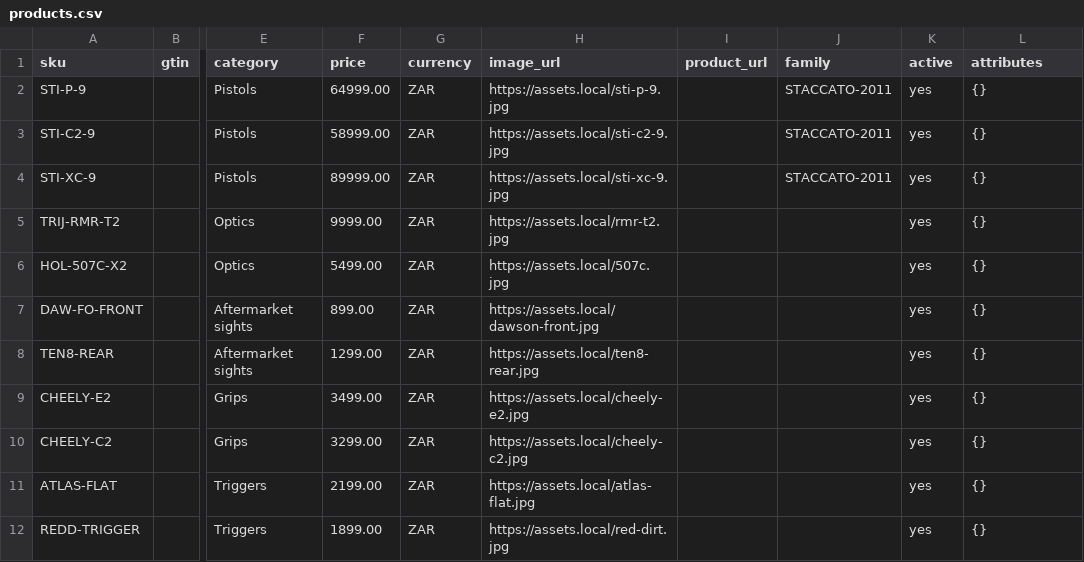
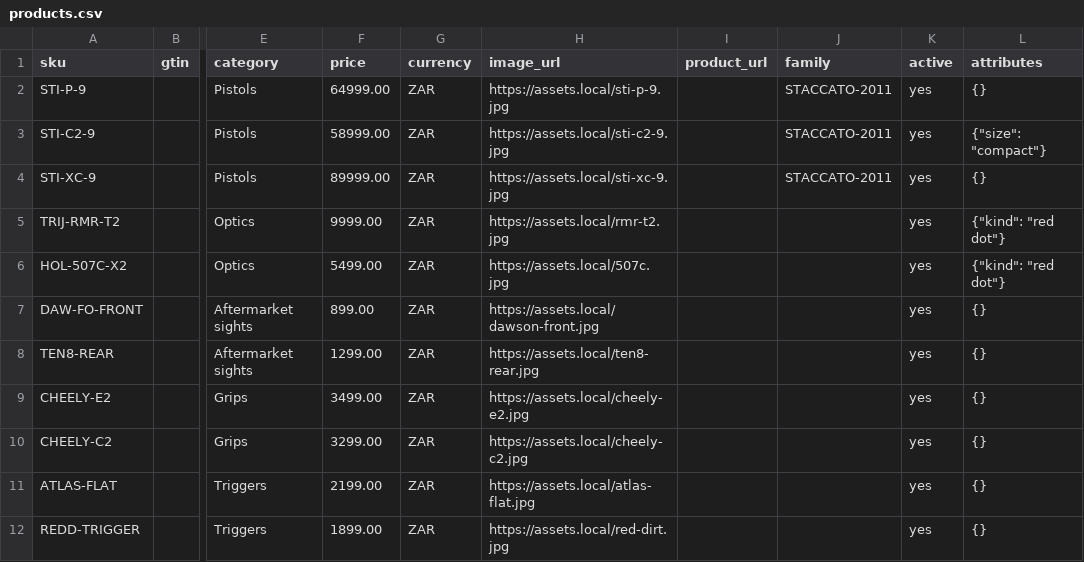
Before and after one commit to Tervory-AI/tervory-tank, a CSV file: agents/rig/catalogues/customnation/products.csv, drawn as a sheet; only a part is shown, gaps mark what is left out; the diff names each change by its address in the sheet, - before the commit and + after, or states it on an @@ line.

```diff
--- a/agents/rig/catalogues/customnation/products.csv
+++ b/agents/rig/catalogues/customnation/products.csv
-L3 (attributes): {}
+L3 (attributes): {"size": "compact"}
-L5:L6 (attributes): {}
+L5:L6 (attributes): {"kind": "red dot"}
```
Also changed, not shown: 4 other files.
